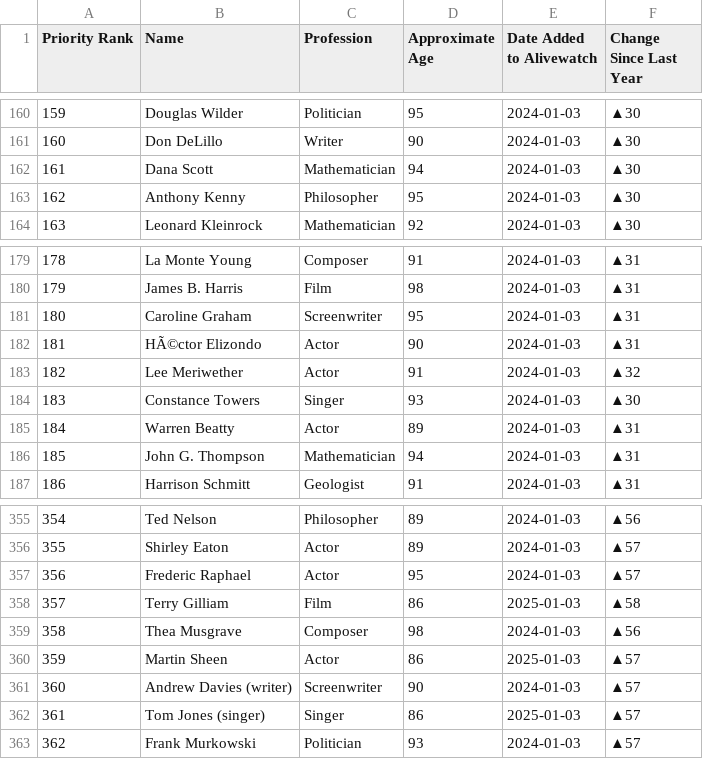
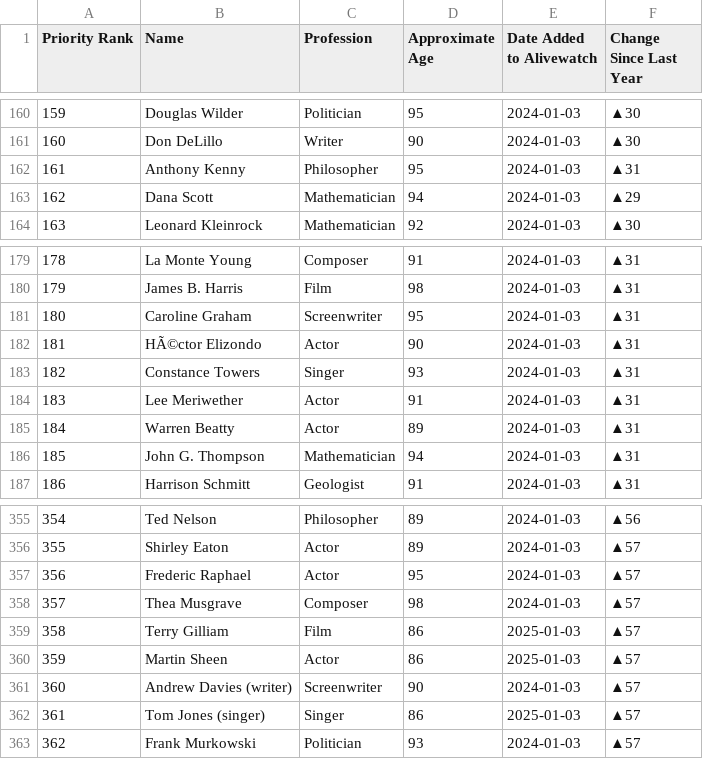
Before and after one commit to Viperiser/alivewatch, a CSV file: data/On_Alivewatch.csv, drawn as a sheet; only a part is shown, gaps mark what is left out; removed rows and columns are numbered as before the commit, all else as after; the diff names each change by its address in the sheet, - before the commit and + after, or states it on an @@ line.

```diff
--- a/data/On_Alivewatch.csv
+++ b/data/On_Alivewatch.csv
-row 162: 161 | Dana Scott | Mathematician | 94 | 2024-01-03 | ▲30
@@ column A (Priority Rank) renumbered between rows 162 and 358 @@
-F162 (Change Since Last Year): ▲30
+F162 (Change Since Last Year): ▲31
+row 163: 162 | Dana Scott | Mathematician | 94 | 2024-01-03 | ▲29
-row 183: 182 | Lee Meriwether | Actor | 91 | 2024-01-03 | ▲32
-F183 (Change Since Last Year): ▲30
+F183 (Change Since Last Year): ▲31
+row 184: 183 | Lee Meriwether | Actor | 91 | 2024-01-03 | ▲31
-row 358: 357 | Terry Gilliam | Film | 86 | 2025-01-03 | ▲58
-F358 (Change Since Last Year): ▲56
+F358 (Change Since Last Year): ▲57
+row 359: 358 | Terry Gilliam | Film | 86 | 2025-01-03 | ▲57
```
Also changed, not shown: 3 other files.
